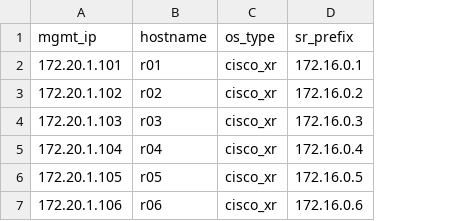
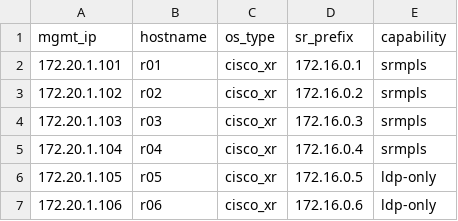
Before and after one commit to vdwell/srmpls_prepost_checks, a CSV file: input/devices.csv, drawn as a sheet; the diff names each change by its address in the sheet, - before the commit and + after, or states it on an @@ line.

```diff
--- a/input/devices.csv
+++ b/input/devices.csv
+column E (capability), rows 2-7: srmpls | srmpls | srmpls | srmpls | ldp-only | ldp-only
```
Also changed, not shown: 3 other files.
